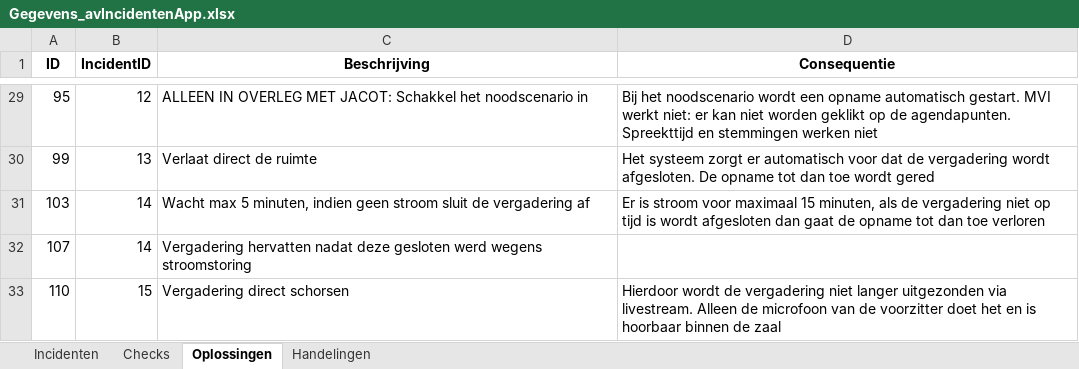
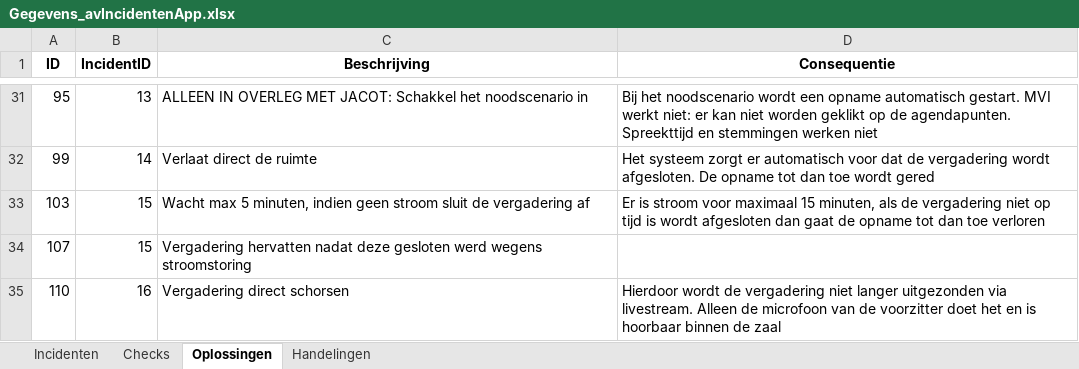
Before and after one commit to RosaAppAccount/AV-Incidenten-app, an Excel workbook: public/Gegevens_avIncidentenApp.xlsx, sheet Oplossingen, drawn as a sheet; only a part is shown, gaps mark what is left out; values as stored, in another font and other column widths than the file's, no borders; addresses are those after the commit; the diff covers the shown part only; the diff names each change by its address in the sheet, - before the commit and + after, or states it on an @@ line.

```diff
--- a/public/Gegevens_avIncidentenApp.xlsx (sheet Oplossingen)
+++ b/public/Gegevens_avIncidentenApp.xlsx (sheet Oplossingen)
-B31 (IncidentID): 12
+B31 (IncidentID): 13
-B32 (IncidentID): 13
+B32 (IncidentID): 14
-B33:B34 (IncidentID): 14
+B33:B34 (IncidentID): 15
-B35 (IncidentID): 15
+B35 (IncidentID): 16
```
Also changed, not shown: 2 added rows and 25 edited cells elsewhere in this sheet, sheet Handelingen, sheet Checks, sheet Incidenten.
